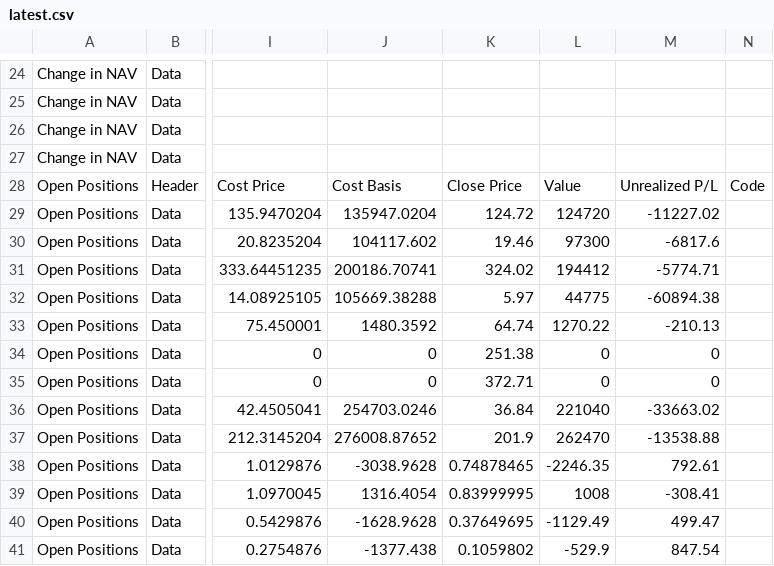
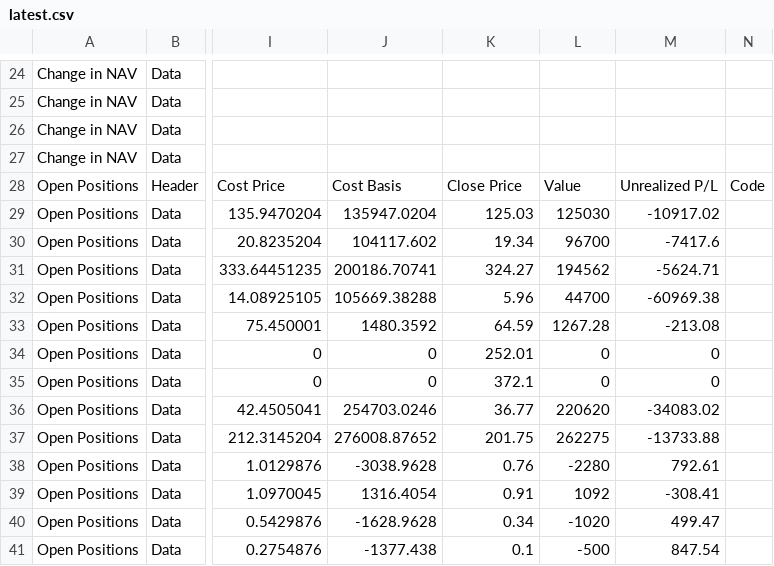
Before and after one commit to lunaman81/sentinel, a CSV file: latest.csv, drawn as a sheet; only a part is shown, gaps mark what is left out; the diff covers the shown part only; the diff names each change by its address in the sheet, - before the commit and + after, or states it on an @@ line.

```diff
--- a/latest.csv
+++ b/latest.csv
-K29: 124.72
+K29: 125.03
-L29: 124720
+L29: 125030
-M29: -11227.02
+M29: -10917.02
-K30: 19.46
+K30: 19.34
-L30: 97300
+L30: 96700
-M30: -6817.6
+M30: -7417.6
-K31: 324.02
+K31: 324.27
-L31: 194412
+L31: 194562
-M31: -5774.71
+M31: -5624.71
-K32: 5.97
+K32: 5.96
-L32: 44775
+L32: 44700
-M32: -60894.38
+M32: -60969.38
-K33: 64.74
+K33: 64.59
-L33: 1270.22
+L33: 1267.28
-M33: -210.13
+M33: -213.08
-K34: 251.38
+K34: 252.01
-K35: 372.71
+K35: 372.1
-K36: 36.84
+K36: 36.77
-L36: 221040
+L36: 220620
-M36: -33663.02
+M36: -34083.02
-K37: 201.9
+K37: 201.75
-L37: 262470
+L37: 262275
-M37: -13538.88
+M37: -13733.88
-K38: 0.74878465
+K38: 0.76
-L38: -2246.35
+L38: -2280
-K39: 0.83999995
+K39: 0.91
-L39: 1008
+L39: 1092
-K40: 0.37649695
+K40: 0.34
-L40: -1129.49
+L40: -1020
-K41: 0.1059802
+K41: 0.1
-L41: -529.9
+L41: -500
```
Also changed, not shown: 17 edited cells elsewhere in this file, 1 other file.
